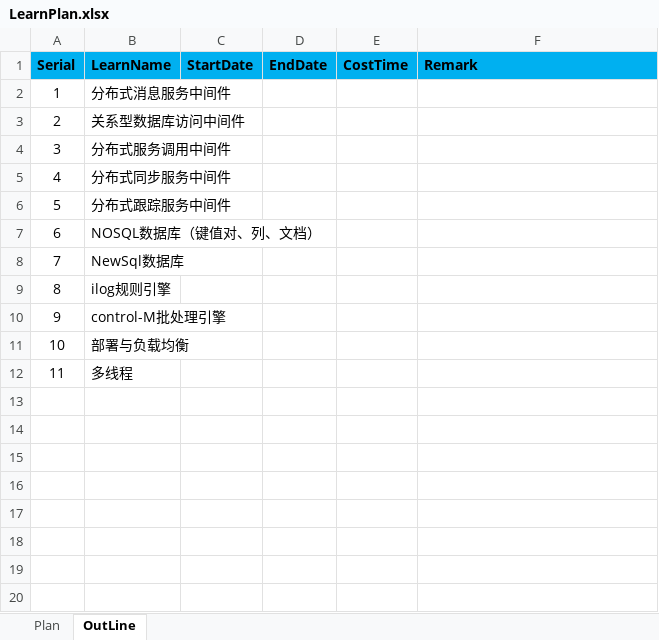
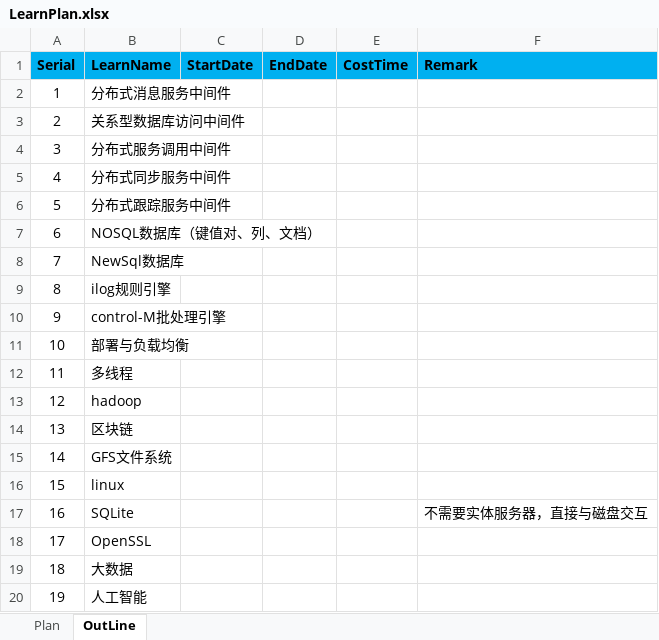
Before and after one commit to shangpengyang/technical-information, an Excel workbook: plan/LearnPlan.xlsx, sheet OutLine, drawn as a sheet; values as stored, in another font and other column widths than the file's, no borders; the diff names each change by its address in the sheet, - before the commit and + after, or states it on an @@ line.

```diff
--- a/plan/LearnPlan.xlsx (sheet OutLine)
+++ b/plan/LearnPlan.xlsx (sheet OutLine)
+row 13: 12 | hadoop
+row 14: 13 | 区块链
+row 15: 14 | GFS文件系统
+row 16: 15 | linux
+row 17: 16 | SQLite |  |  |  | 不需要实体服务器，直接与磁盘交互
+row 18: 17 | OpenSSL
+row 19: 18 | 大数据
+row 20: 19 | 人工智能
```
Also changed, not shown: sheet Plan, java/javaNote.xlsx, mysql/mysqlnote.xlsx, 5 other files.
